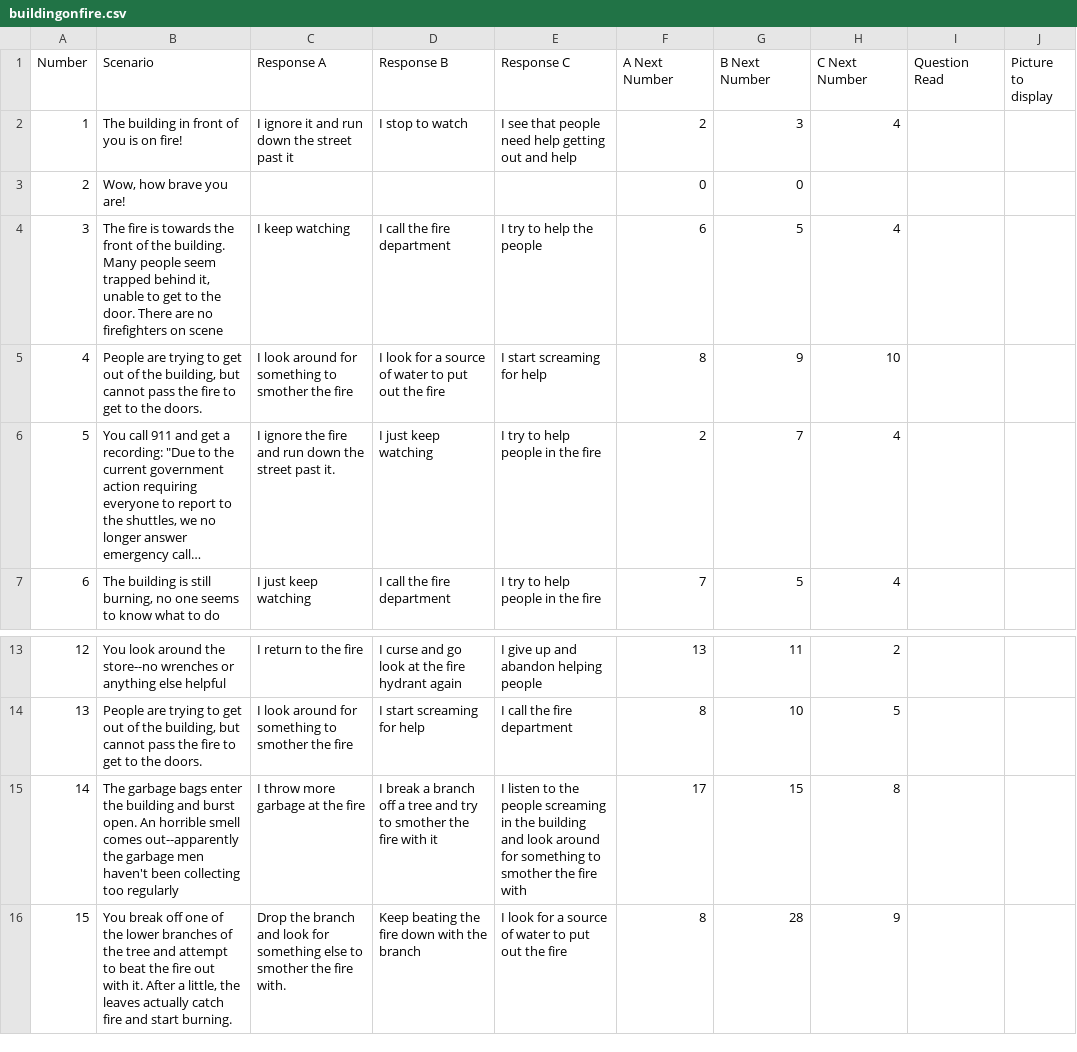
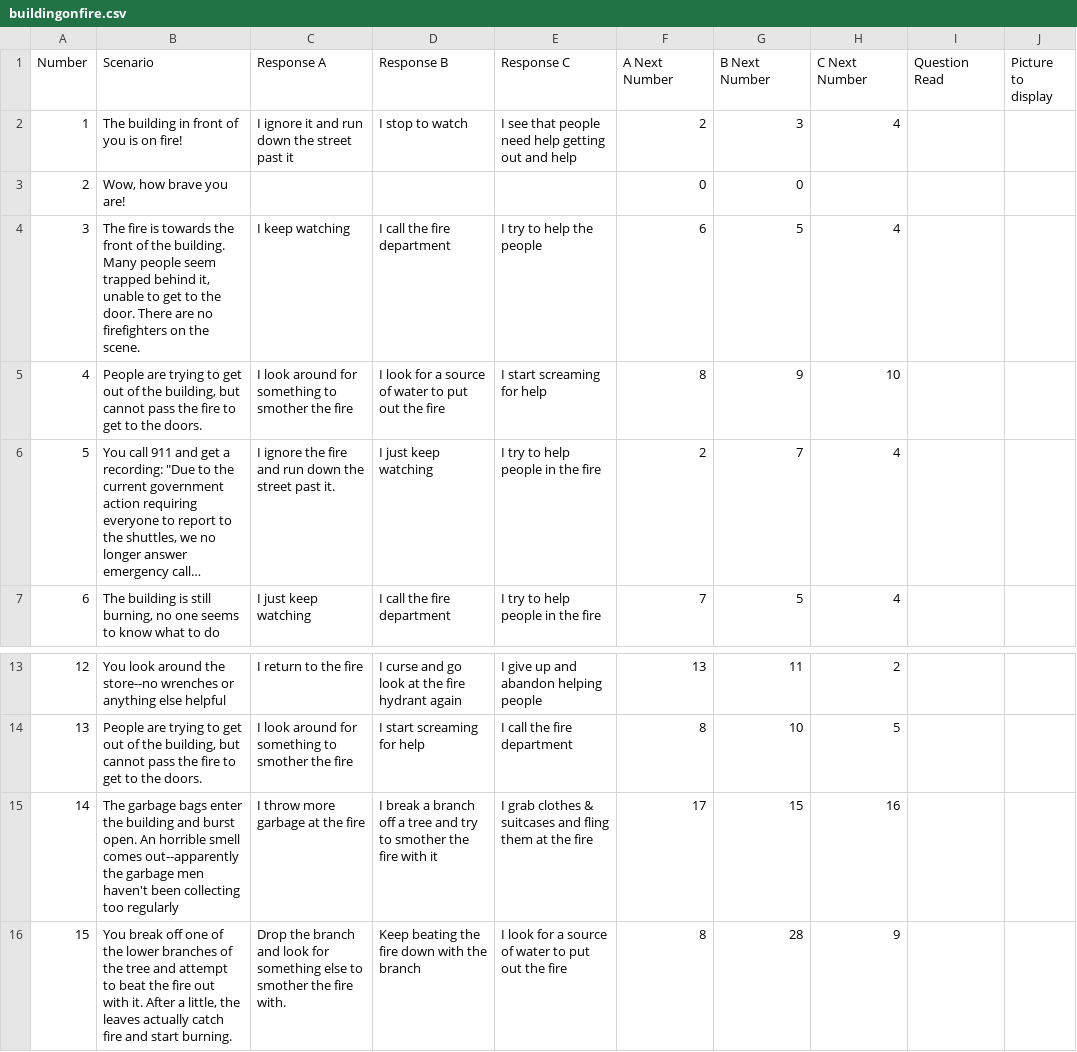
Before and after one commit to mcanultyfamily/InTheEnd, a CSV file: buildingonfire.csv, drawn as a sheet; only a part is shown, gaps mark what is left out; long unchanged cells end in ….

Commit message:
Building on fire tweaks

```diff
--- a/buildingonfire.csv
+++ b/buildingonfire.csv
@@ -3,3 +3,3 @@ Number,Scenario,Response A,Response B,Response C,A Next Number,B Next Number,C N
 2,"Wow, how brave you are!",,,,0,0,,,
-3,"The fire is towards the front of the building.  Many people seem trapped behind it, unable to get to the door.  There are no firefighters on scene",I keep watching,I call the fire department,I try to help the people,6,5,4,,
+3,"The fire is towards the front of the building.  Many people seem trapped behind it, unable to get to the door.  There are no firefighters on the scene.",I keep watching,I call the fire department,I try to help the people,6,5,4,,
 4,"People are trying to get out of the building, but cannot pass the fire to get to the doors.",I look around for something to smother the fire,I look for a source of water to put out the fire,I start screaming for help,8,9,10,,
@@ -14,3 +14,3 @@ Number,Scenario,Response A,Response B,Response C,A Next Number,B Next Number,C N
 13,"People are trying to get out of the building, but cannot pass the fire to get to the doors.",I look around for something to smother the fire,I start screaming for help,I call the fire department,8,10,5,,
-14,The garbage bags enter the building and burst open.  An horrible smell comes out--apparently the garbage men haven't been collecting too regularly,I throw more garbage at the fire,I break a branch off a tree and try to smother the fire with it,I listen to the people screaming in the building and look around for something to smother the fire with,17,15,8,,
+14,The garbage bags enter the building and burst open.  An horrible smell comes out--apparently the garbage men haven't been collecting too regularly,I throw more garbage at the fire,I break a branch off a tree and try to smother the fire with it,I grab clothes & suitcases and fling them at the fire,17,15,16,,
 15,"You break off one of the lower branches of the tree and attempt to beat the fire out with it.  After a little, the leaves actually catch fire and start burning.",Drop the branch and look for something else to smother the fire with.,Keep beating the fire down with the branch,I look for a source of water to put out the fire,8,28,9,,
```
Also changed, not shown: 1 other file.
